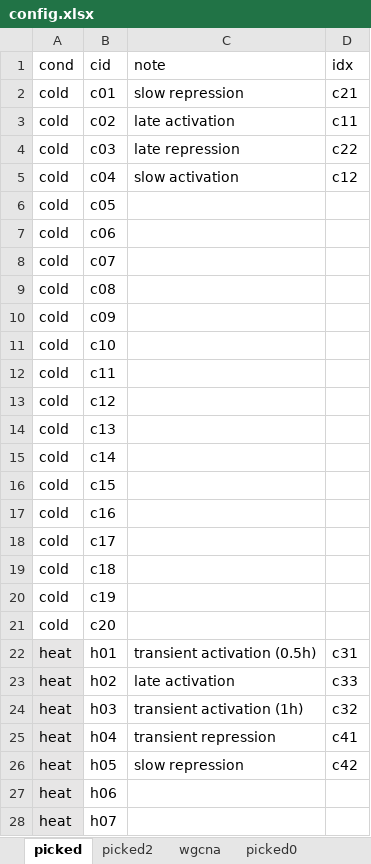
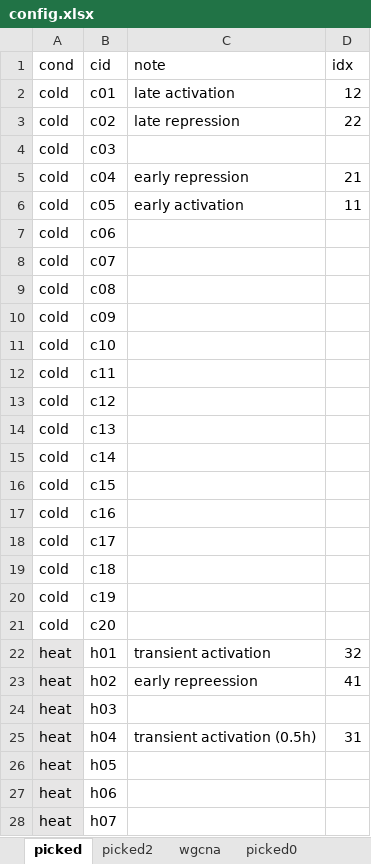
Before and after one commit to orionzhou/stress, an Excel workbook: data/17_cluster/config.xlsx, sheet picked, drawn as a sheet; only a part is shown; values as stored, in another font and other column widths than the file's, no borders; conditional formats not drawn; the diff names each change by its address in the sheet, - before the commit and + after, or states it on an @@ line.

Commit message:
updated module list, again

```diff
--- a/data/17_cluster/config.xlsx (sheet picked)
+++ b/data/17_cluster/config.xlsx (sheet picked)
-C2 (note): slow repression
+C2 (note): late activation
-D2 (idx): c21
+D2 (idx): 12
-C3 (note): late activation
+C3 (note): late repression
-D3 (idx): c11
+D3 (idx): 22
-C4 (note): late repression
+C4 (note): (empty)
-D4 (idx): c22
+D4 (idx): (empty)
-C5 (note): slow activation
+C5 (note): early repression
-D5 (idx): c12
+D5 (idx): 21
-C6 (note): (empty)
+C6 (note): early activation
-D6 (idx): (empty)
+D6 (idx): 11
-C22 (note): transient activation (0.5h)
+C22 (note): transient activation
-D22 (idx): c31
+D22 (idx): 32
-C23 (note): late activation
+C23 (note): early repreession
-D23 (idx): c33
+D23 (idx): 41
-C24 (note): transient activation (1h)
+C24 (note): (empty)
-D24 (idx): c32
+D24 (idx): (empty)
-C25 (note): transient repression
+C25 (note): transient activation (0.5h)
-D25 (idx): c41
+D25 (idx): 31
-C26 (note): slow repression
+C26 (note): (empty)
-D26 (idx): c42
+D26 (idx): (empty)
```
Also changed, not shown: 40 other files.
